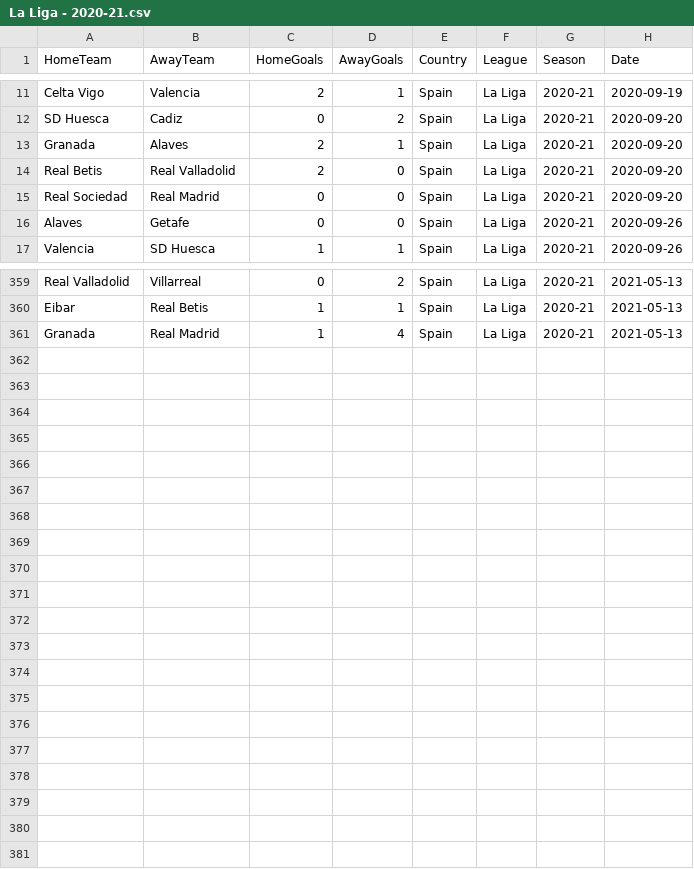
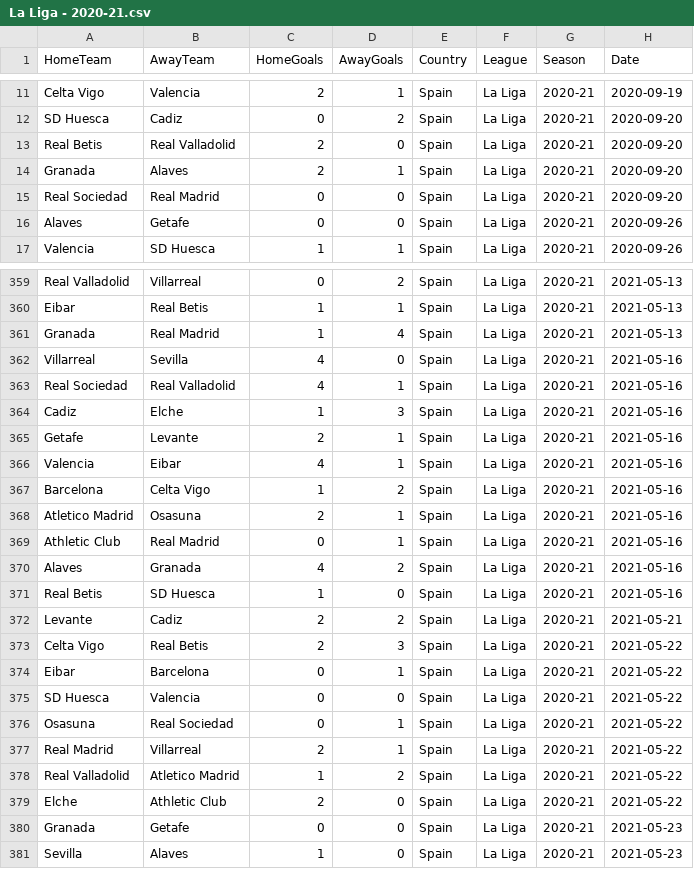
Before and after one commit to Nishant173/futboller, a CSV file: data_ingestion/raw_understat/La Liga - 2020-21.csv, drawn as a sheet; only a part is shown, gaps mark what is left out; the diff covers the shown part only.

```diff
--- a/data_ingestion/raw_understat/La Liga - 2020-21.csv
+++ b/data_ingestion/raw_understat/La Liga - 2020-21.csv
@@ -12,4 +12,4 @@ Celta Vigo,Valencia,2,1,Spain,La Liga,2020-21,2020-09-19
 SD Huesca,Cadiz,0,2,Spain,La Liga,2020-21,2020-09-20
+Real Betis,Real Valladolid,2,0,Spain,La Liga,2020-21,2020-09-20
 Granada,Alaves,2,1,Spain,La Liga,2020-21,2020-09-20
-Real Betis,Real Valladolid,2,0,Spain,La Liga,2020-21,2020-09-20
 Real Sociedad,Real Madrid,0,0,Spain,La Liga,2020-21,2020-09-20
@@ -361 +361,21 @@ Eibar,Real Betis,1,1,Spain,La Liga,2020-21,2021-05-13
 Granada,Real Madrid,1,4,Spain,La Liga,2020-21,2021-05-13
+Villarreal,Sevilla,4,0,Spain,La Liga,2020-21,2021-05-16
+Real Sociedad,Real Valladolid,4,1,Spain,La Liga,2020-21,2021-05-16
+Cadiz,Elche,1,3,Spain,La Liga,2020-21,2021-05-16
+Getafe,Levante,2,1,Spain,La Liga,2020-21,2021-05-16
+Valencia,Eibar,4,1,Spain,La Liga,2020-21,2021-05-16
+Barcelona,Celta Vigo,1,2,Spain,La Liga,2020-21,2021-05-16
+Atletico Madrid,Osasuna,2,1,Spain,La Liga,2020-21,2021-05-16
+Athletic Club,Real Madrid,0,1,Spain,La Liga,2020-21,2021-05-16
+Alaves,Granada,4,2,Spain,La Liga,2020-21,2021-05-16
+Real Betis,SD Huesca,1,0,Spain,La Liga,2020-21,2021-05-16
+Levante,Cadiz,2,2,Spain,La Liga,2020-21,2021-05-21
+Celta Vigo,Real Betis,2,3,Spain,La Liga,2020-21,2021-05-22
+Eibar,Barcelona,0,1,Spain,La Liga,2020-21,2021-05-22
+SD Huesca,Valencia,0,0,Spain,La Liga,2020-21,2021-05-22
+Osasuna,Real Sociedad,0,1,Spain,La Liga,2020-21,2021-05-22
+Real Madrid,Villarreal,2,1,Spain,La Liga,2020-21,2021-05-22
+Real Valladolid,Atletico Madrid,1,2,Spain,La Liga,2020-21,2021-05-22
+Elche,Athletic Club,2,0,Spain,La Liga,2020-21,2021-05-22
+Granada,Getafe,0,0,Spain,La Liga,2020-21,2021-05-23
+Sevilla,Alaves,1,0,Spain,La Liga,2020-21,2021-05-23
```
Also changed, not shown: 8 moved rows elsewhere in this file, data_ingestion/metadata/Top5LeaguesDataAll - NumMatchesByLeagueAndSeason.csv, data_ingestion/raw_understat/Bundesliga - 2020-21.csv, 5 other files.
